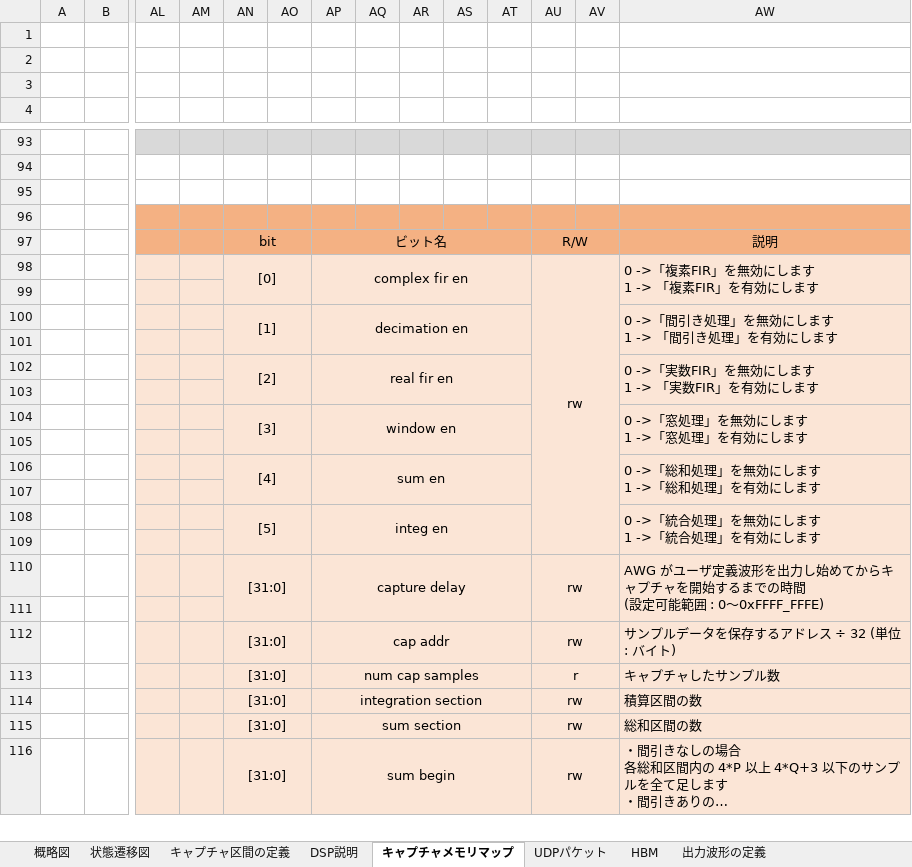
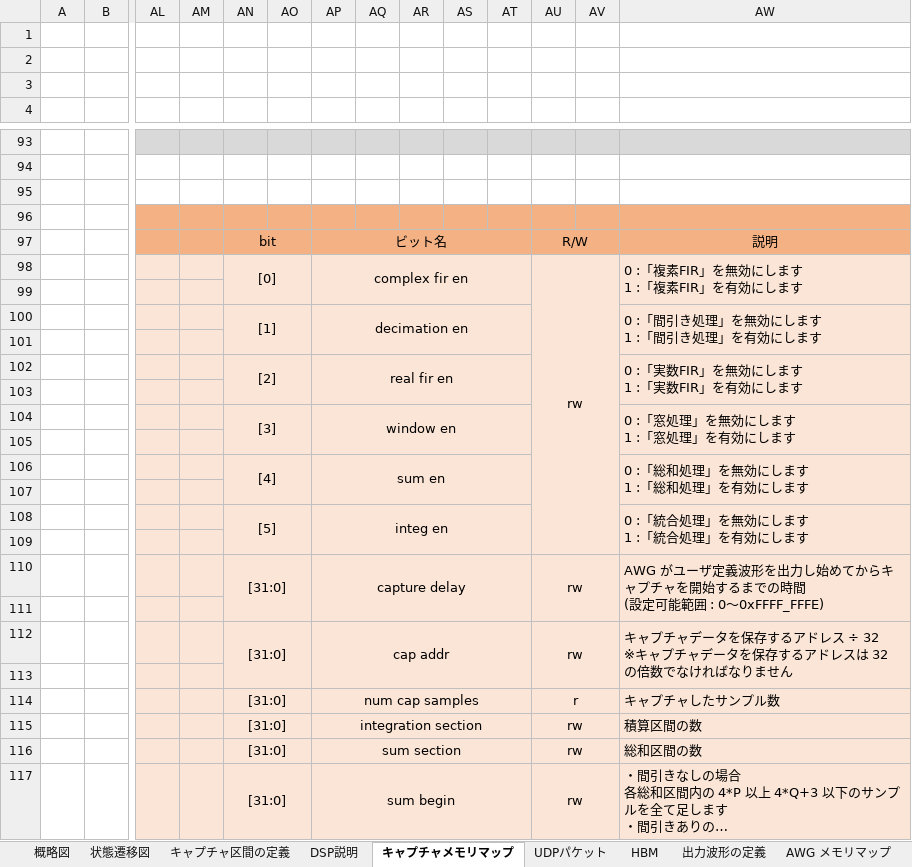
Before and after one commit to e-trees/e7awg_sw, an Excel workbook: manuals/figures/figures.xlsx, sheet キャプチャメモリマップ, drawn as a sheet; only a part is shown, gaps mark what is left out; long unchanged cells end in …; values as stored, in another font and other column widths than the file's, no borders; charts and pictures not drawn; rows hold the shown columns only; ↵ is a line break in a cell; the diff covers the shown part only; the diff names each change by its address in the sheet, - before the commit and + after, or states it on an @@ line.

```diff
--- a/manuals/figures/figures.xlsx (sheet キャプチャメモリマップ)
+++ b/manuals/figures/figures.xlsx (sheet キャプチャメモリマップ)
+sheet tab: AWG メモリマップ
-AW98: 0 ->「複素FIR」を無効にします ↵ 1 -> 「複素FIR」を有効にします
+AW98: 0 :「複素FIR」を無効にします ↵ 1 :「複素FIR」を有効にします
-AW100: 0 ->「間引き処理」を無効にします ↵ 1 -> 「間引き処理」を有効にします
+AW100: 0 :「間引き処理」を無効にします ↵ 1 :「間引き処理」を有効にします
-AW102: 0 ->「実数FIR」を無効にします ↵ 1 -> 「実数FIR」を有効にします
+AW102: 0 :「実数FIR」を無効にします ↵ 1 :「実数FIR」を有効にします
-AW104: 0 ->「窓処理」を無効にします ↵ 1 ->「窓処理」を有効にします
+AW104: 0 :「窓処理」を無効にします ↵ 1 :「窓処理」を有効にします
-AW106: 0 ->「総和処理」を無効にします ↵ 1 ->「総和処理」を有効にします
+AW106: 0 :「総和処理」を無効にします ↵ 1 :「総和処理」を有効にします
-AW108: 0 ->「統合処理」を無効にします ↵ 1 ->「統合処理」を有効にします
+AW108: 0 :「統合処理」を無効にします ↵ 1 :「統合処理」を有効にします
-AW112: サンプルデータを保存するアドレス ÷ 32 (単位 : バイト)
+AW112: キャプチャデータを保存するアドレス ÷ 32 ↵ ※キャプチャデータを保存するアドレスは 32 の倍数でなければなりません
+AW112:AW113 merged
+row 113: (empty)
```
Also changed, not shown: 6 edited cells elsewhere in this sheet, sheet UDPパケット, charts or pictures, 11 other files.
